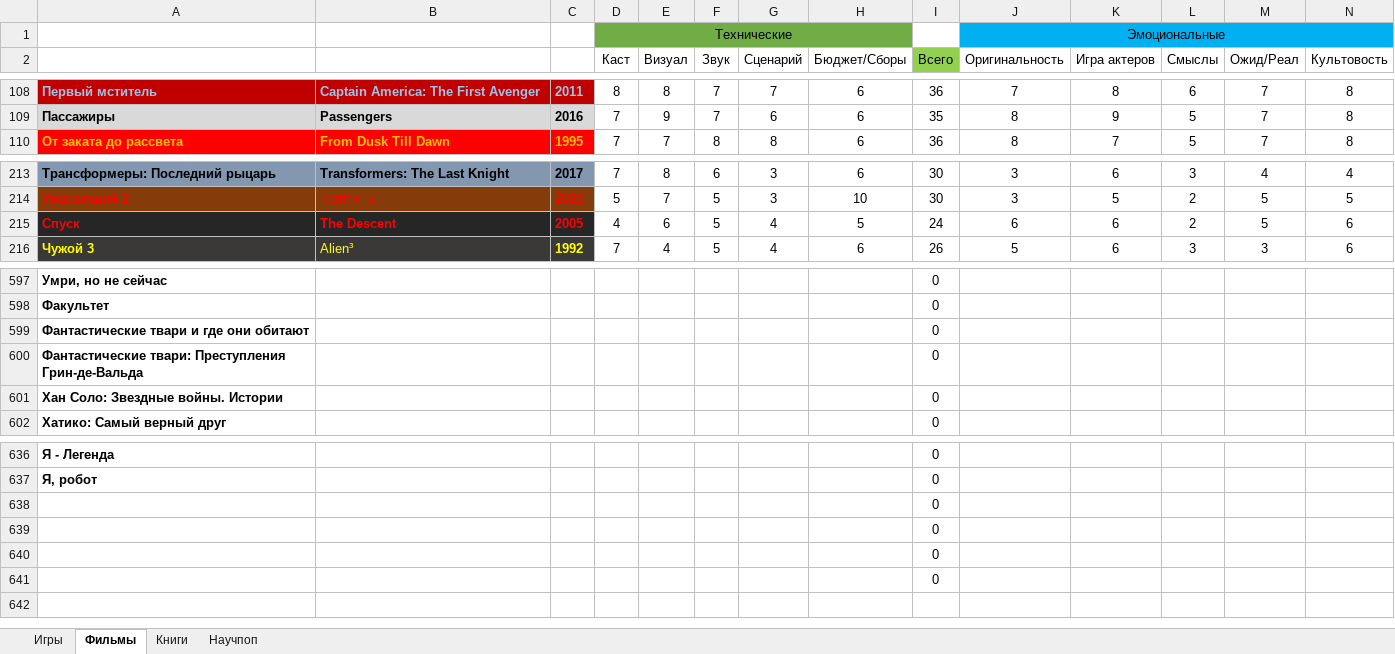
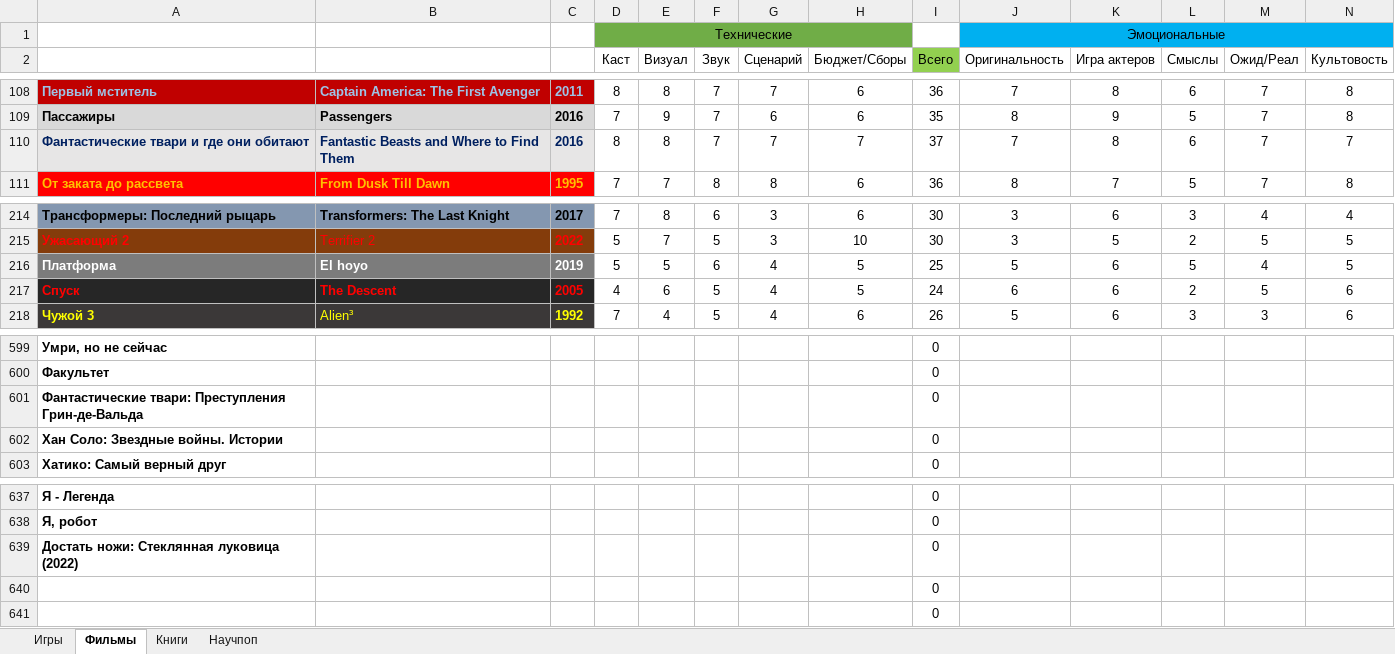
Before and after one commit to VexOlmer/Knowledge_Base, an Excel workbook: other/Рейтинги.xlsx, sheet Фильмы, drawn as a sheet; only a part is shown, gaps mark what is left out; values as stored, in another font and other column widths than the file's, no borders; removed rows and columns are numbered as before the commit, all else as after; rows hold the shown columns only; the diff names each change by its address in the sheet, - before the commit and + after, or states it on an @@ line.

```diff
--- a/other/Рейтинги.xlsx (sheet Фильмы)
+++ b/other/Рейтинги.xlsx (sheet Фильмы)
+row 110: Фантастические твари и где они обитают | Fantastic Beasts and Where to Find Them | 2016 | 8 | 8 | 7 | 7 | 7 | 37 | 7 | 8 | 6 | 7 | 7
+row 216: Платформа | El hoyo | 2019 | 5 | 5 | 6 | 4 | 5 | 25 | 5 | 6 | 5 | 4 | 5
-row 599: Фантастические твари и где они обитают |  |  |  |  |  |  |  | 0
-A639: (empty)
+A639: Достать ножи: Стеклянная луковица (2022)
-row 639:  |  |  |  |  |  |  |  | 0
```
Also changed, not shown: formulas that keep their value, 4 other files.
